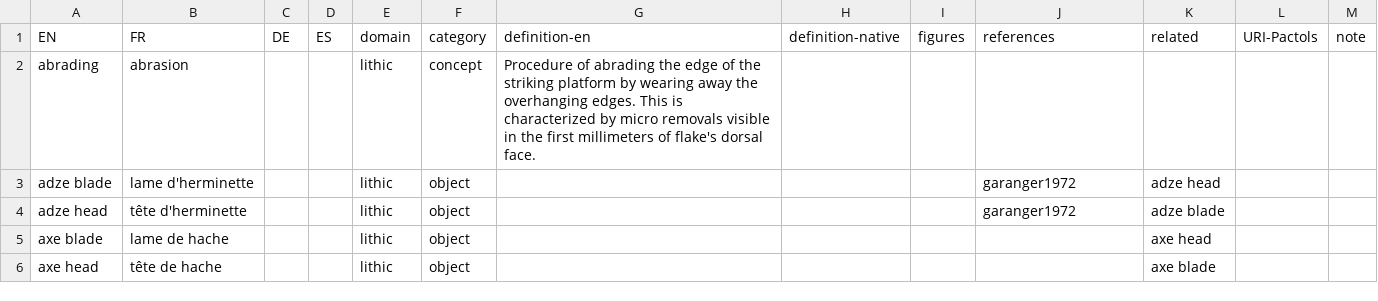
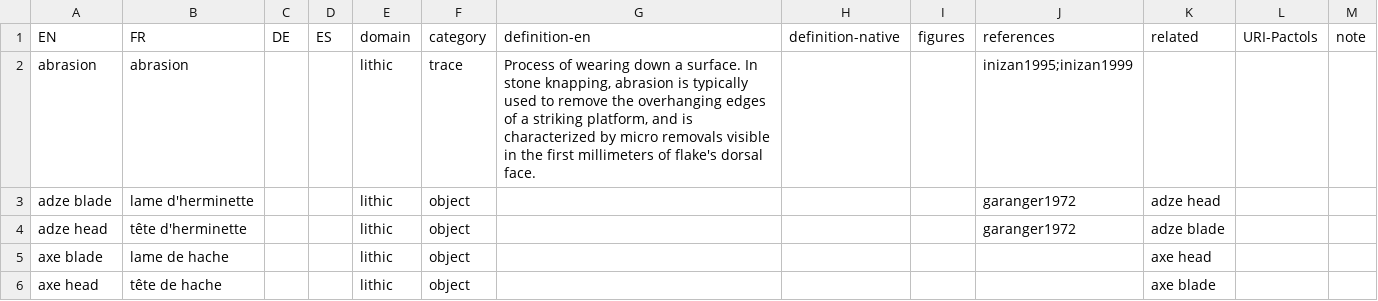
Before and after one commit to tupuni/lexicon, a CSV file: lexicon.csv, drawn as a sheet; only a part is shown; removed rows and columns are numbered as before the commit, all else as after; the diff names each change by its address in the sheet, - before the commit and + after, or states it on an @@ line.

Commit message:
updated "abrasion"

```diff
--- a/lexicon.csv
+++ b/lexicon.csv
-row 2: abrading | abrasion |  |  | lithic | concept | Procedure of abrading the edge of the striking platform by wearing away the overhanging edges. This is characterized by micro removals visible in the first millimeters of flake's dorsal face.
+row 2: abrasion | abrasion |  |  | lithic | trace | Process of wearing down a surface. In stone knapping, abrasion is typically used to remove the overhanging edges of a striking platform, and is characterized by micro removals visible in the first millimeters of flake's dorsal face. |  |  | inizan1995;inizan1999
```
